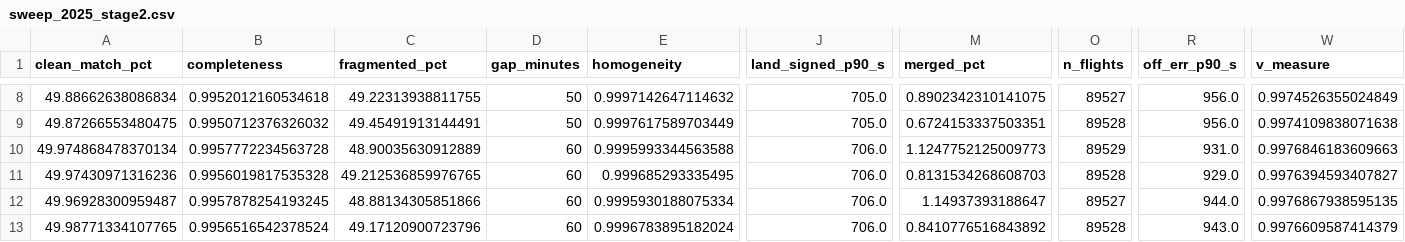
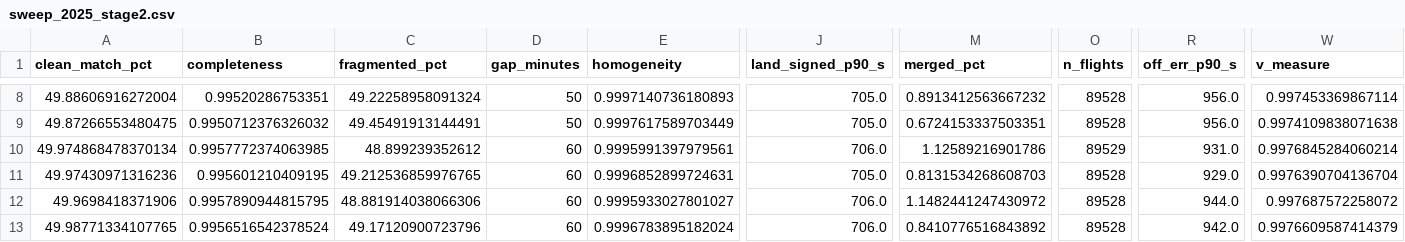
Before and after one commit to euctrl-pru/opdi-portal, a CSV file: papers/track-construction-v1/data/sweep_2025_stage2.csv, drawn as a sheet; only a part is shown, gaps mark what is left out; the diff covers the shown part only; the diff names each change by its address in the sheet, - before the commit and + after, or states it on an @@ line.

```diff
--- a/papers/track-construction-v1/data/sweep_2025_stage2.csv
+++ b/papers/track-construction-v1/data/sweep_2025_stage2.csv
-A8 (clean_match_pct): 49.88662638086834
+A8 (clean_match_pct): 49.88606916272004
-B8 (completeness): 0.9952012160534618
+B8 (completeness): 0.99520286753351
-C8 (fragmented_pct): 49.22313938811755
+C8 (fragmented_pct): 49.22258958091324
-E8 (homogeneity): 0.9997142647114632
+E8 (homogeneity): 0.9997140736180893
-M8 (merged_pct): 0.8902342310141075
+M8 (merged_pct): 0.8913412563667232
-O8 (n_flights): 89527
+O8 (n_flights): 89528
-W8 (v_measure): 0.9974526355024849
+W8 (v_measure): 0.997453369867114
-B10 (completeness): 0.9957772234563728
+B10 (completeness): 0.9957772374063985
-C10 (fragmented_pct): 48.90035630912889
+C10 (fragmented_pct): 48.899239352612
-E10 (homogeneity): 0.9995993344563588
+E10 (homogeneity): 0.9995991397979561
-M10 (merged_pct): 1.1247752125009773
+M10 (merged_pct): 1.12589216901786
-W10 (v_measure): 0.9976846183609663
+W10 (v_measure): 0.9976845284060214
-B11 (completeness): 0.9956019817535328
+B11 (completeness): 0.995601210409195
-E11 (homogeneity): 0.999685293335495
+E11 (homogeneity): 0.9996852899724631
-J11 (land_signed_p90_s): 706.0
+J11 (land_signed_p90_s): 705.0
-W11 (v_measure): 0.9976394593407827
+W11 (v_measure): 0.9976390704136704
-A12 (clean_match_pct): 49.96928300959487
+A12 (clean_match_pct): 49.9698418371906
-B12 (completeness): 0.9957878254193245
+B12 (completeness): 0.9957890944815795
-C12 (fragmented_pct): 48.88134305851866
+C12 (fragmented_pct): 48.881914038066306
-E12 (homogeneity): 0.9995930188075334
+E12 (homogeneity): 0.9995933027801027
-M12 (merged_pct): 1.14937393188647
+M12 (merged_pct): 1.1482441247430972
-O12 (n_flights): 89527
+O12 (n_flights): 89528
-W12 (v_measure): 0.9976867938595135
+W12 (v_measure): 0.997687572258072
-R13 (off_err_p90_s): 943.0
+R13 (off_err_p90_s): 942.0
```
Also changed, not shown: 33 edited cells elsewhere in this file, papers/track-construction-v1/data/arms_2024.csv, papers/track-construction-v1/data/arms_2025.csv, 57 other files.
